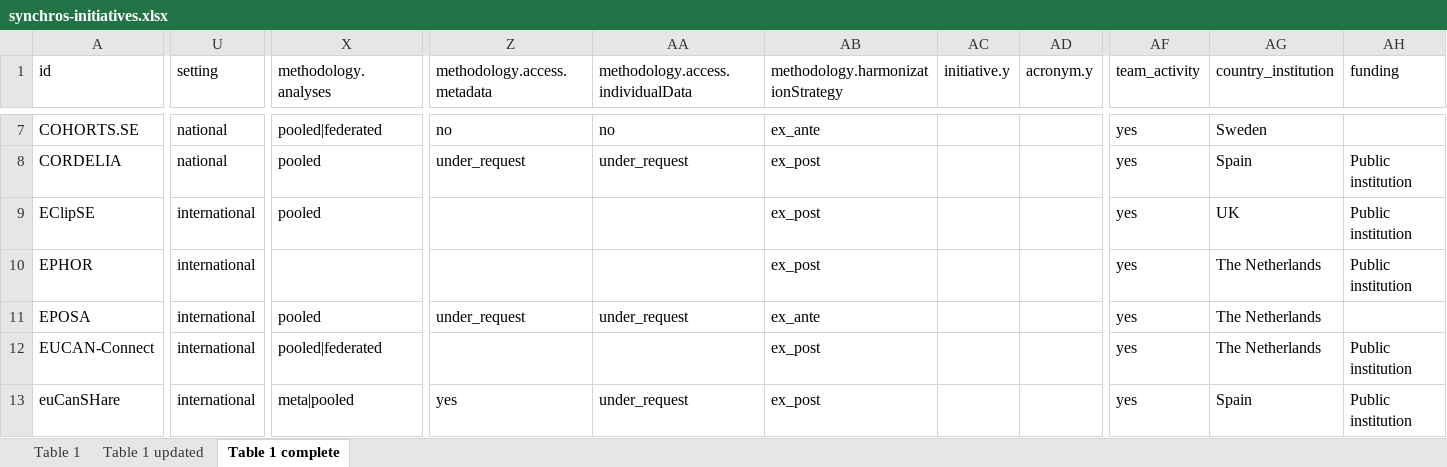
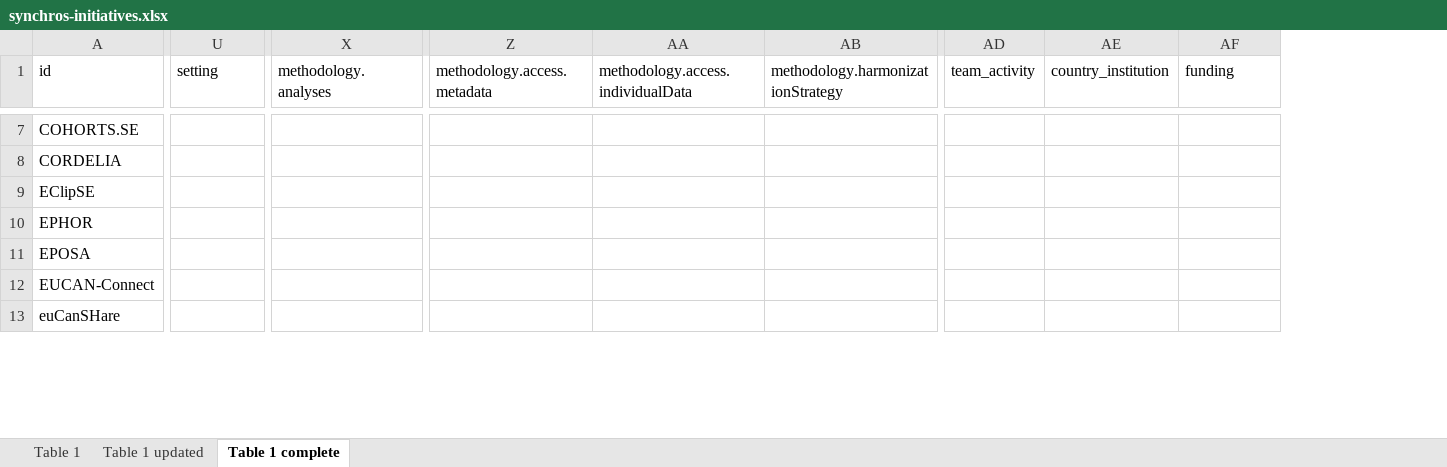
Before and after one commit to CCOMS-UAM/mapping-initiatives, an Excel workbook: dat/synchros-initiatives.xlsx, sheet Table 1 complete, drawn as a sheet; only a part is shown, gaps mark what is left out; values as stored, in another font and other column widths than the file's, no borders; removed rows and columns are numbered as before the commit, all else as after; the diff covers the shown part only; the diff names each change by its address in the sheet, - before the commit and + after, or states it on an @@ line.

Commit message:
Corrects error in duplicated columns

```diff
--- a/dat/synchros-initiatives.xlsx (sheet Table 1 complete)
+++ b/dat/synchros-initiatives.xlsx (sheet Table 1 complete)
-column AC (initiative.y), empty
-column AD (acronym.y), empty
-U7:U8 (setting): national
+U7:U8 (setting): (empty)
-X7 (methodology.analyses): pooled|federated
+X7 (methodology.analyses): (empty)
-Z7 (methodology.access.metadata): no
+Z7 (methodology.access.metadata): (empty)
-AA7: no
+AA7: (empty)
-AB7: ex_ante
+AB7: (empty)
-AD7:AD13 (team_activity): yes
+AD7:AD13 (team_activity): (empty)
-AE7 (country_institution): Sweden
+AE7 (country_institution): (empty)
-X8:X9 (methodology.analyses): pooled
+X8:X9 (methodology.analyses): (empty)
-Z8 (methodology.access.metadata): under_request
+Z8 (methodology.access.metadata): (empty)
-AA8: under_request
+AA8: (empty)
-AB8:AB10: ex_post
+AB8:AB10: (empty)
-AE8 (country_institution): Spain
+AE8 (country_institution): (empty)
-AF8:AF10 (funding): Public institution
+AF8:AF10 (funding): (empty)
-U9:U13 (setting): international
+U9:U13 (setting): (empty)
-AE9 (country_institution): UK
+AE9 (country_institution): (empty)
-AE10:AE12 (country_institution): The Netherlands
+AE10:AE12 (country_institution): (empty)
-X11 (methodology.analyses): pooled
+X11 (methodology.analyses): (empty)
-Z11 (methodology.access.metadata): under_request
+Z11 (methodology.access.metadata): (empty)
-AA11: under_request
+AA11: (empty)
-AB11: ex_ante
+AB11: (empty)
-X12 (methodology.analyses): pooled|federated
+X12 (methodology.analyses): (empty)
-AB12:AB13: ex_post
+AB12:AB13: (empty)
-AF12:AF13 (funding): Public institution
+AF12:AF13 (funding): (empty)
-X13 (methodology.analyses): meta|pooled
+X13 (methodology.analyses): (empty)
-Z13 (methodology.access.metadata): yes
+Z13 (methodology.access.metadata): (empty)
-AA13: under_request
+AA13: (empty)
-AE13 (country_institution): Spain
+AE13 (country_institution): (empty)
```
Also changed, not shown: 338 edited cells elsewhere in this sheet, 1 other file.
